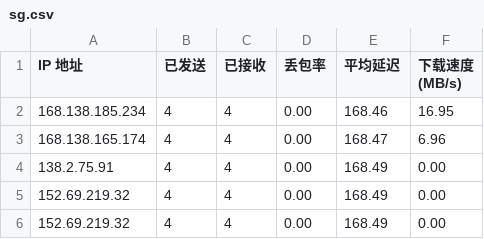
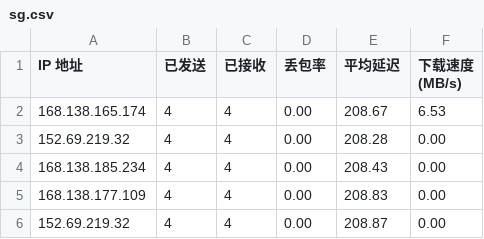
Before and after one commit to eliangwww/CFCDN-Auto, a CSV file: CloudflareST/sg.csv, drawn as a sheet.

```diff
--- a/CloudflareST/sg.csv
+++ b/CloudflareST/sg.csv
@@ -1,6 +1,6 @@
 IP 地址,已发送,已接收,丢包率,平均延迟,下载速度 (MB/s)
-168.138.185.234,4,4,0.00,168.46,16.95
-168.138.165.174,4,4,0.00,168.47,6.96
-138.2.75.91,4,4,0.00,168.49,0.00
-152.69.219.32,4,4,0.00,168.49,0.00
-152.69.219.32,4,4,0.00,168.49,0.00
+168.138.165.174,4,4,0.00,208.67,6.53
+152.69.219.32,4,4,0.00,208.28,0.00
+168.138.185.234,4,4,0.00,208.43,0.00
+168.138.177.109,4,4,0.00,208.83,0.00
+152.69.219.32,4,4,0.00,208.87,0.00
```
Also changed, not shown: 3 other files.
